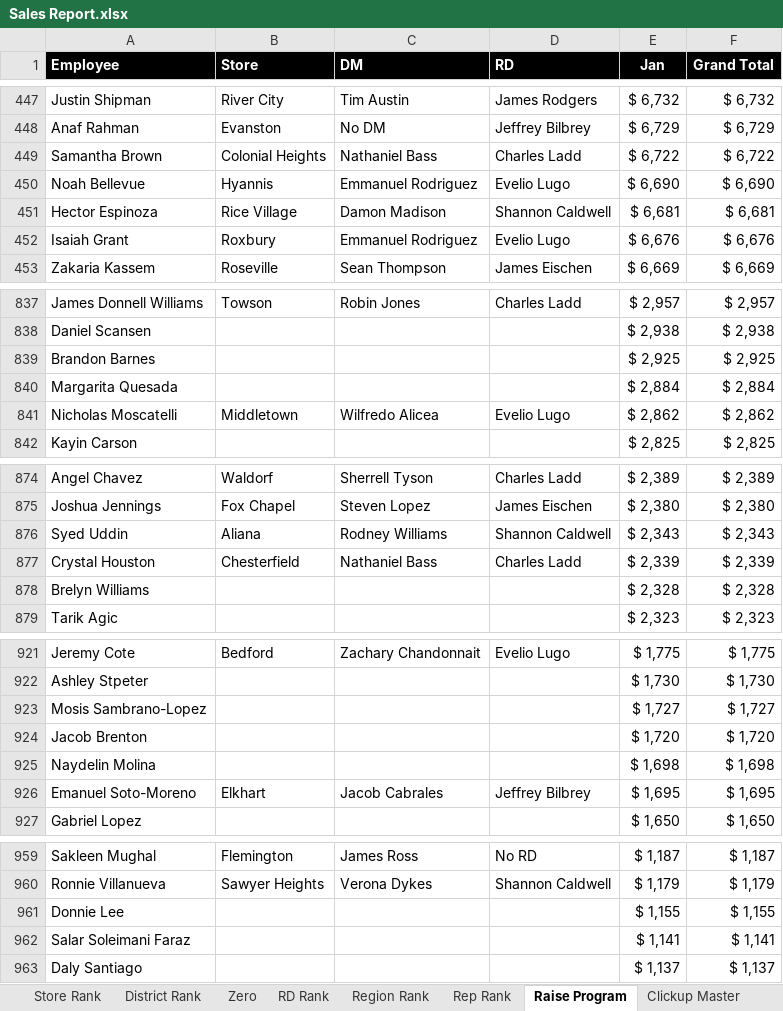
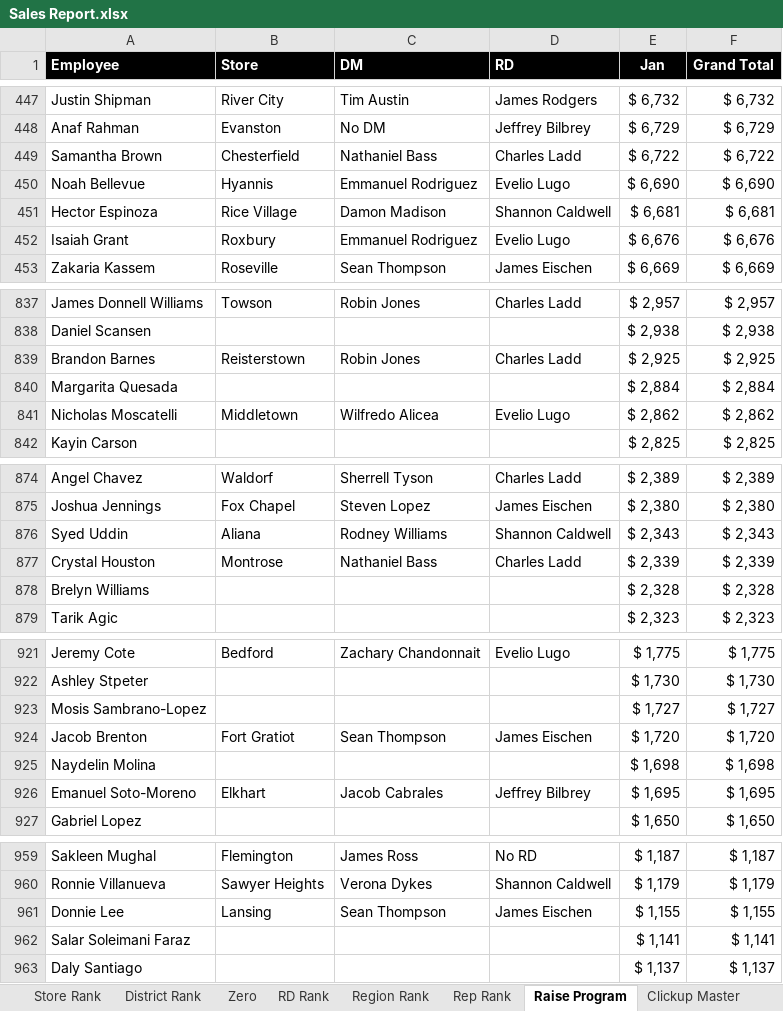
Before and after one commit to jeffbilbrey1985/cookcountycooks-, an Excel workbook: data/Sales Report.xlsx, sheet Raise Program, drawn as a sheet; only a part is shown, gaps mark what is left out; values as stored, in another font and other column widths than the file's, no borders; conditional formats not drawn; the diff names each change by its address in the sheet, - before the commit and + after, or states it on an @@ line.

```diff
--- a/data/Sales Report.xlsx (sheet Raise Program)
+++ b/data/Sales Report.xlsx (sheet Raise Program)
-B449 (Store): Colonial Heights
+B449 (Store): Chesterfield
-B839 (Store): (empty)
+B839 (Store): Reisterstown
-C839 (DM): (empty)
+C839 (DM): Robin Jones
-D839 (RD): (empty)
+D839 (RD): Charles Ladd
-B877 (Store): Chesterfield
+B877 (Store): Montrose
-B924 (Store): (empty)
+B924 (Store): Fort Gratiot
-C924 (DM): (empty)
+C924 (DM): Sean Thompson
-D924 (RD): (empty)
+D924 (RD): James Eischen
-B961 (Store): (empty)
+B961 (Store): Lansing
-C961 (DM): (empty)
+C961 (DM): Sean Thompson
-D961 (RD): (empty)
+D961 (RD): James Eischen
```
Also changed, not shown: sheet Rep Rank, sheet Store Rank, sheet Zero, sheet District Rank, sheet Region Rank, sheet RD Rank, hidden cells.
